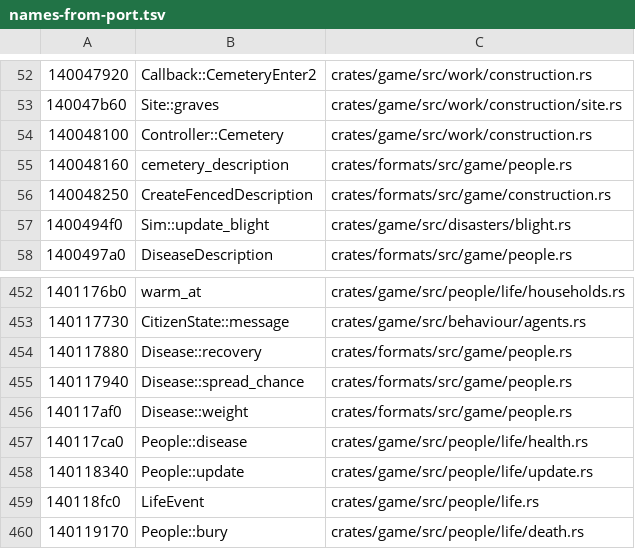
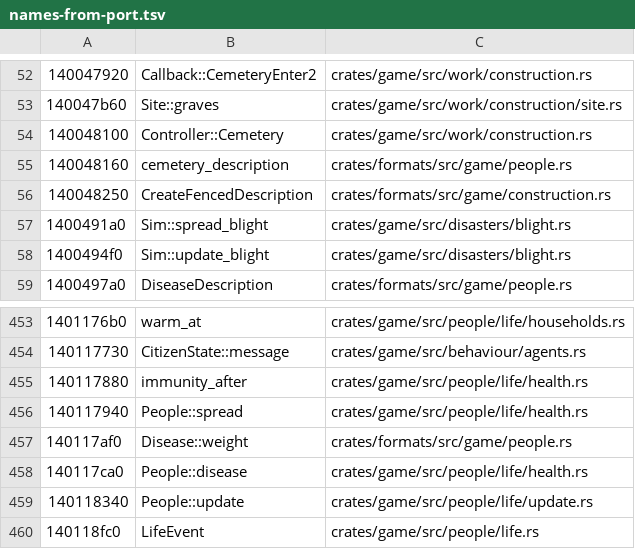
Before and after one commit to tanepiper/unbanished, a TSV file: labels/names-from-port.tsv, drawn as a sheet; only a part is shown, gaps mark what is left out; the shorter side is filled out with more unchanged rows.

```diff
--- a/labels/names-from-port.tsv
+++ b/labels/names-from-port.tsv
@@ -56,2 +56,3 @@
 140048250	CreateFencedDescription	crates/formats/src/game/construction.rs
+1400491a0	Sim::spread_blight	crates/game/src/disasters/blight.rs
 1400494f0	Sim::update_blight	crates/game/src/disasters/blight.rs
@@ -453,4 +454,4 @@
 140117730	CitizenState::message	crates/game/src/behaviour/agents.rs
-140117880	Disease::recovery	crates/formats/src/game/people.rs
-140117940	Disease::spread_chance	crates/formats/src/game/people.rs
+140117880	immunity_after	crates/game/src/people/life/health.rs
+140117940	People::spread	crates/game/src/people/life/health.rs
 140117af0	Disease::weight	crates/formats/src/game/people.rs
```
Also changed, not shown: 5 other files.
